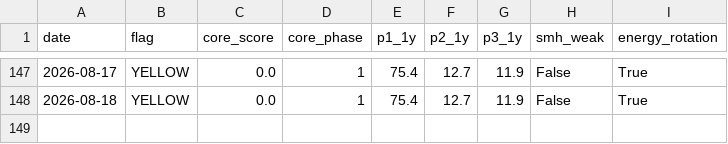
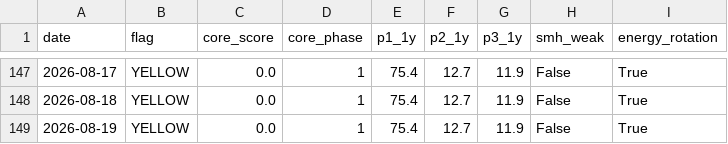
Before and after one commit to calinardeleanu88/macro-risk-monitor-ca, a CSV file: risk_log.csv, drawn as a sheet; only a part is shown, gaps mark what is left out; the diff names each change by its address in the sheet, - before the commit and + after, or states it on an @@ line.

```diff
--- a/risk_log.csv
+++ b/risk_log.csv
+row 149: 2026-08-19 | YELLOW | 0.0 | 1 | 75.4 | 12.7 | 11.9 | False | True
```
Also changed, not shown: 2 other files.
